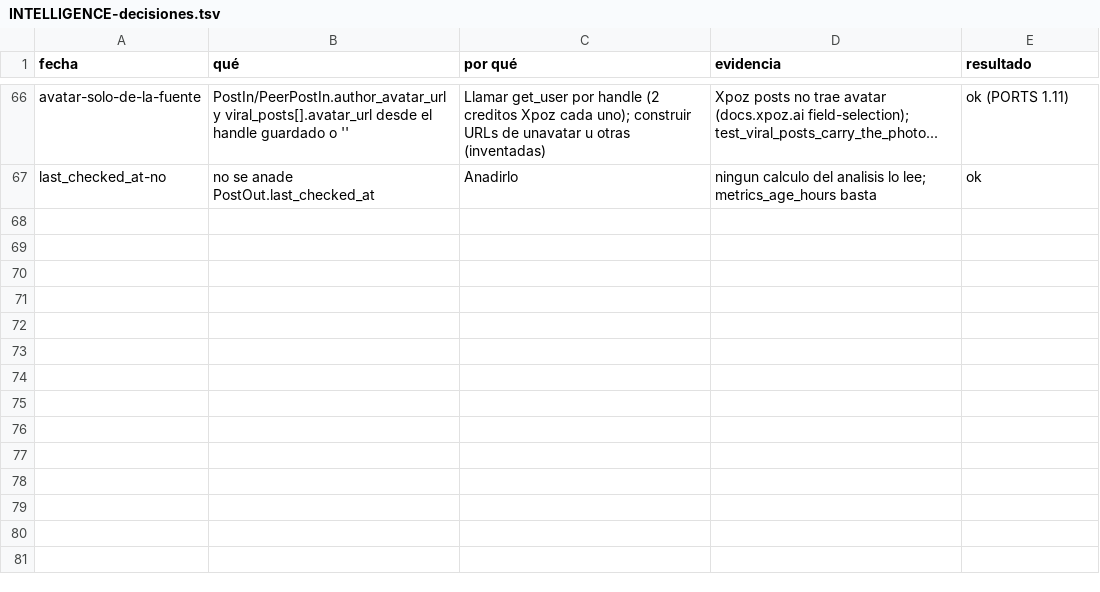
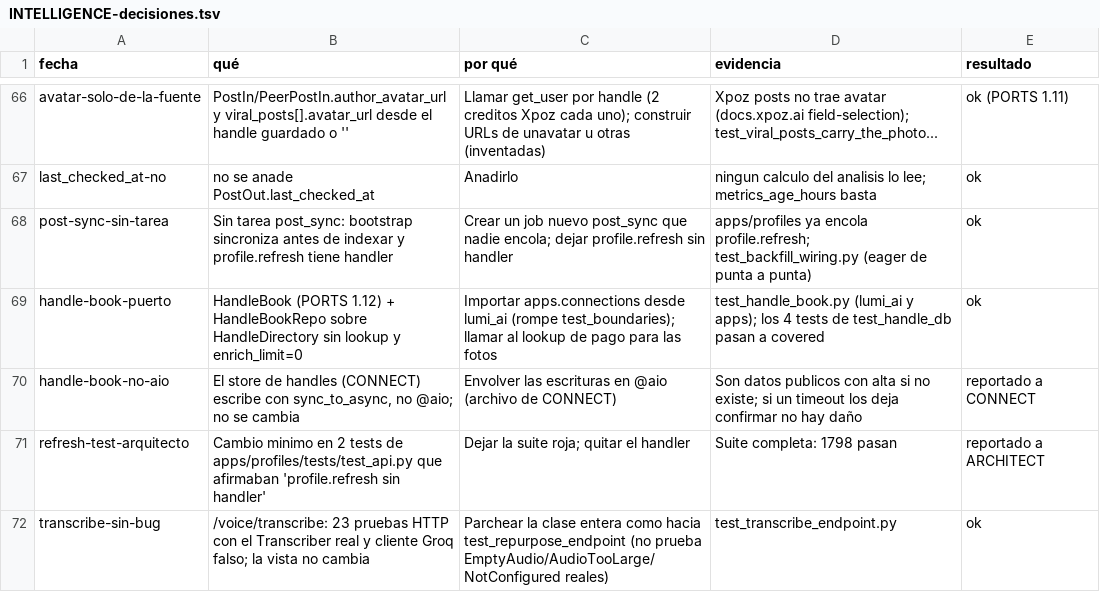
Before and after one commit to Ateh-Ugoji/Lumi-agent, a TSV file: lumi/plan/estado/INTELLIGENCE-decisiones.tsv, drawn as a sheet; only a part is shown, gaps mark what is left out; the diff names each change by its address in the sheet, - before the commit and + after, or states it on an @@ line.

Commit message:
[INTELLIGENCE] voice: pruebas HTTP de /voice/transcribe; estado y decisiones de la revisión 11:01

```diff
--- a/lumi/plan/estado/INTELLIGENCE-decisiones.tsv
+++ b/lumi/plan/estado/INTELLIGENCE-decisiones.tsv
+row 68: post-sync-sin-tarea | Sin tarea post_sync: bootstrap sincroniza antes de indexar y profile.refresh tiene handler | Crear un job nuevo post_sync que nadie encola; dejar profile.refresh sin handler | apps/profiles ya encola profile.refresh; test_backfill_wiring.py (eager de punta a punta) | ok
+row 69: handle-book-puerto | HandleBook (PORTS 1.12) + HandleBookRepo sobre HandleDirectory sin lookup y enrich_limit=0 | Importar apps.connections desde lumi_ai (rompe test_boundaries); llamar al lookup de pago para las fotos | test_handle_book.py (lumi_ai y apps); los 4 tests de test_handle_db pasan a covered | ok
+row 70: handle-book-no-aio | El store de handles (CONNECT) escribe con sync_to_async, no @aio; no se cambia | Envolver las escrituras en @aio (archivo de CONNECT) | Son datos publicos con alta si no existe; si un timeout los deja confirmar no hay daño | reportado a CONNECT
+row 71: refresh-test-arquitecto | Cambio minimo en 2 tests de apps/profiles/tests/test_api.py que afirmaban 'profile.refresh sin handler' | Dejar la suite roja; quitar el handler | Suite completa: 1798 pasan | reportado a ARCHITECT
+row 72: transcribe-sin-bug | /voice/transcribe: 23 pruebas HTTP con el Transcriber real y cliente Groq falso; la vista no cambia | Parchear la clase entera como hacia test_repurpose_endpoint (no prueba EmptyAudio/AudioTooLarge/NotConfigured reales) | test_transcribe_endpoint.py | ok
```
Also changed, not shown: 2 other files.
